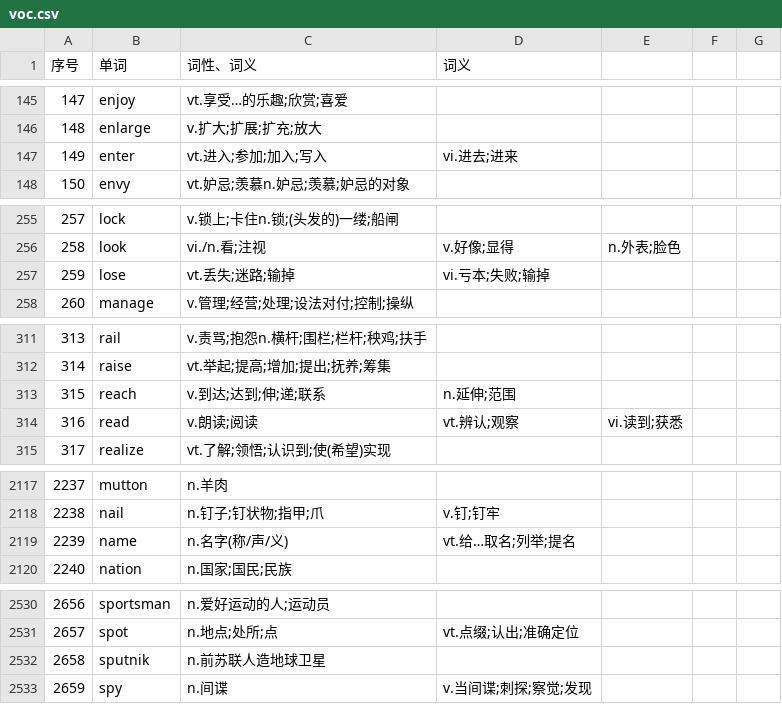
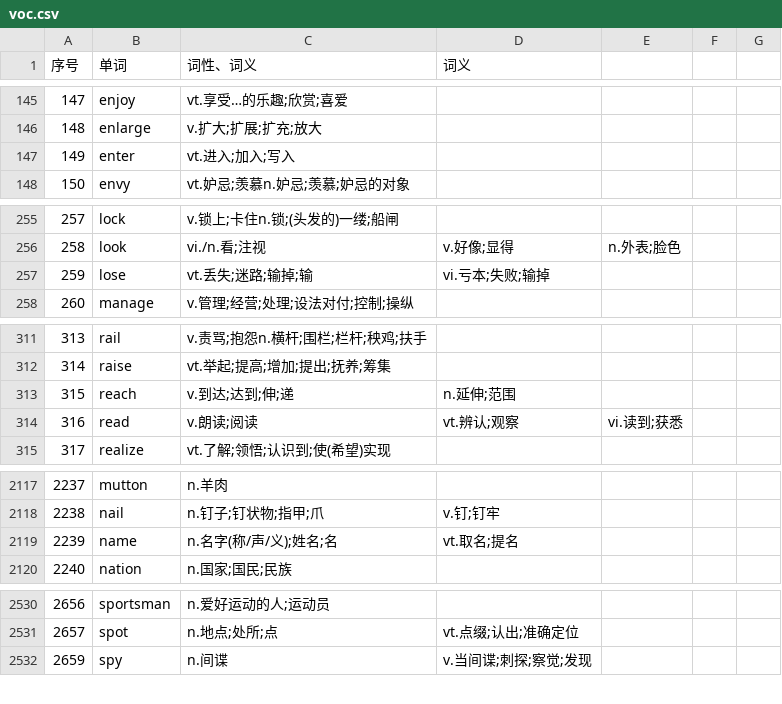
Before and after one commit to ZhangBohan233/DuckSonTranslator, a CSV file: src/main/resources/trashsoftware/duckSonTranslator/dict/voc.csv, drawn as a sheet; only a part is shown, gaps mark what is left out; the diff covers the shown part only.

```diff
--- a/src/main/resources/trashsoftware/duckSonTranslator/dict/voc.csv
+++ b/src/main/resources/trashsoftware/duckSonTranslator/dict/voc.csv
@@ -146,3 +146,3 @@
 148,enlarge,v.扩大;扩展;扩充;放大,,,,
-149,enter,vt.进入;参加;加入;写入,vi.进去;进来,,,
+149,enter,vt.进入;加入;写入,,,,
 150,envy,vt.妒忌;羡慕n.妒忌;羡慕;妒忌的对象,,,,
@@ -256,3 +256,3 @@
 258,look,vi./n.看;注视,v.好像;显得,n.外表;脸色,,
-259,lose,vt.丢失;迷路;输掉,vi.亏本;失败;输掉,,,
+259,lose,vt.丢失;迷路;输掉;输,vi.亏本;失败;输掉,,,
 260,manage,v.管理;经营;处理;设法对付;控制;操纵,,,,
@@ -312,3 +312,3 @@
 314,raise,vt.举起;提高;增加;提出;抚养;筹集,,,,
-315,reach,v.到达;达到;伸;递;联系,n.延伸;范围,,,
+315,reach,v.到达;达到;伸;递,n.延伸;范围,,,
 316,read,v.朗读;阅读,vt.辨认;观察,vi.读到;获悉,,
@@ -2118,3 +2118,3 @@
 2238,nail,n.钉子;钉状物;指甲;爪,v.钉;钉牢,,,
-2239,name,n.名字(称/声/义),vt.给…取名;列举;提名,,,
+2239,name,n.名字(称/声/义);姓名;名,vt.取名;提名,,,
 2240,nation,n.国家;国民;民族,,,,
@@ -2531,3 +2531,2 @@
 2657,spot,n.地点;处所;点,vt.点缀;认出;准确定位,,,
-2658,sputnik,n.前苏联人造地球卫星,,,,
 2659,spy,n.间谍,v.当间谍;刺探;察觉;发现,,,
```
Also changed, not shown: 6 edited cells elsewhere in this file, src/main/resources/trashsoftware/duckSonTranslator/dict/base.csv, 4 other files.
